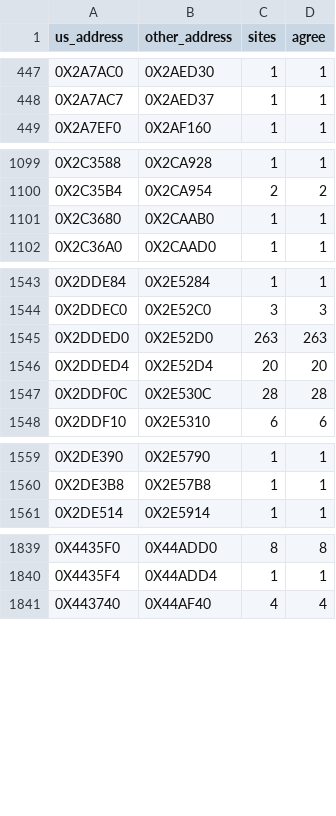
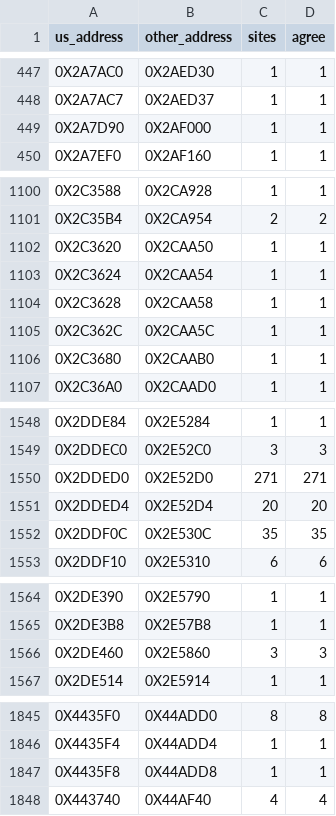
Before and after one commit to Blightwidow/rogue-byte, a TSV file: config/eu/addresses.tsv, drawn as a sheet; only a part is shown, gaps mark what is left out; the diff covers the shown part only.

```diff
--- a/config/eu/addresses.tsv
+++ b/config/eu/addresses.tsv
@@ -448,2 +448,3 @@ us_address	other_address	sites	agree
 0X2A7AC7	0X2AED37	1	1
+0X2A7D90	0X2AF000	1	1
 0X2A7EF0	0X2AF160	1	1
@@ -1100,2 +1101,6 @@ us_address	other_address	sites	agree
 0X2C35B4	0X2CA954	2	2
+0X2C3620	0X2CAA50	1	1
+0X2C3624	0X2CAA54	1	1
+0X2C3628	0X2CAA58	1	1
+0X2C362C	0X2CAA5C	1	1
 0X2C3680	0X2CAAB0	1	1
@@ -1544,5 +1549,5 @@ us_address	other_address	sites	agree
 0X2DDEC0	0X2E52C0	3	3
-0X2DDED0	0X2E52D0	263	263
+0X2DDED0	0X2E52D0	271	271
 0X2DDED4	0X2E52D4	20	20
-0X2DDF0C	0X2E530C	28	28
+0X2DDF0C	0X2E530C	35	35
 0X2DDF10	0X2E5310	6	6
@@ -1560,2 +1565,3 @@ us_address	other_address	sites	agree
 0X2DE3B8	0X2E57B8	1	1
+0X2DE460	0X2E5860	3	3
 0X2DE514	0X2E5914	1	1
@@ -1840,2 +1846,3 @@ us_address	other_address	sites	agree
 0X4435F4	0X44ADD4	1	1
+0X4435F8	0X44ADD8	1	1
 0X443740	0X44AF40	4	4
```
Also changed, not shown: 10 edited cells elsewhere in this file, config/eu/c_status.tsv, nonmatching/MANIFEST.tsv, 6 other files.
